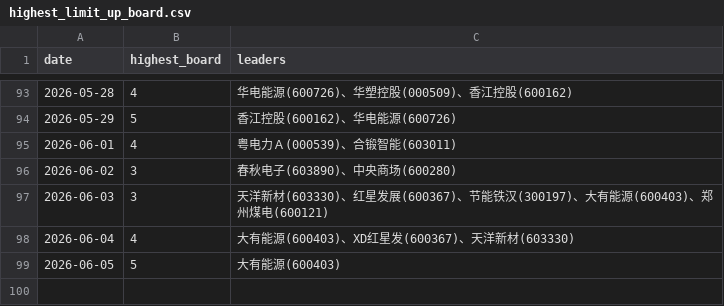
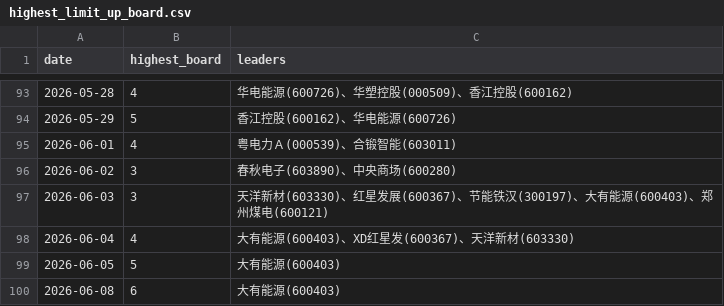
Before and after one commit to dabinDev/AiStock, a CSV file: data/highest_limit_up_board.csv, drawn as a sheet; only a part is shown, gaps mark what is left out.

```diff
--- a/data/highest_limit_up_board.csv
+++ b/data/highest_limit_up_board.csv
@@ -99 +99,2 @@
 2026-06-05,5,大有能源(600403)
+2026-06-08,6,大有能源(600403)
```
Also changed, not shown: 5 other files.
